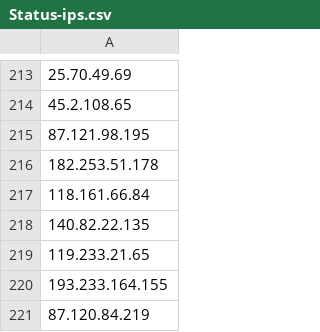
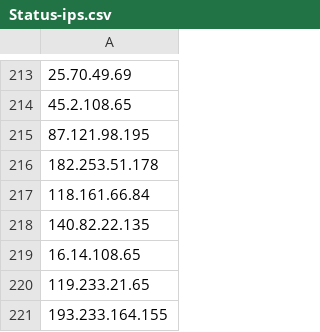
Before and after one commit to dsec-lab/DecentralizedMesagers, a CSV file: DMCatcher/datasets/Status-ips.csv, drawn as a sheet; only a part is shown, gaps mark what is left out; the shorter side is filled out with more unchanged rows.

```diff
--- a/DMCatcher/datasets/Status-ips.csv
+++ b/DMCatcher/datasets/Status-ips.csv
@@ -218,2 +218,3 @@
 140.82.22.135
+16.14.108.65
 119.233.21.65
```
Also changed, not shown: DMCatcher/datasets/Matrix-ips.csv, DMCatcher/datasets/berty-ips.csv.
